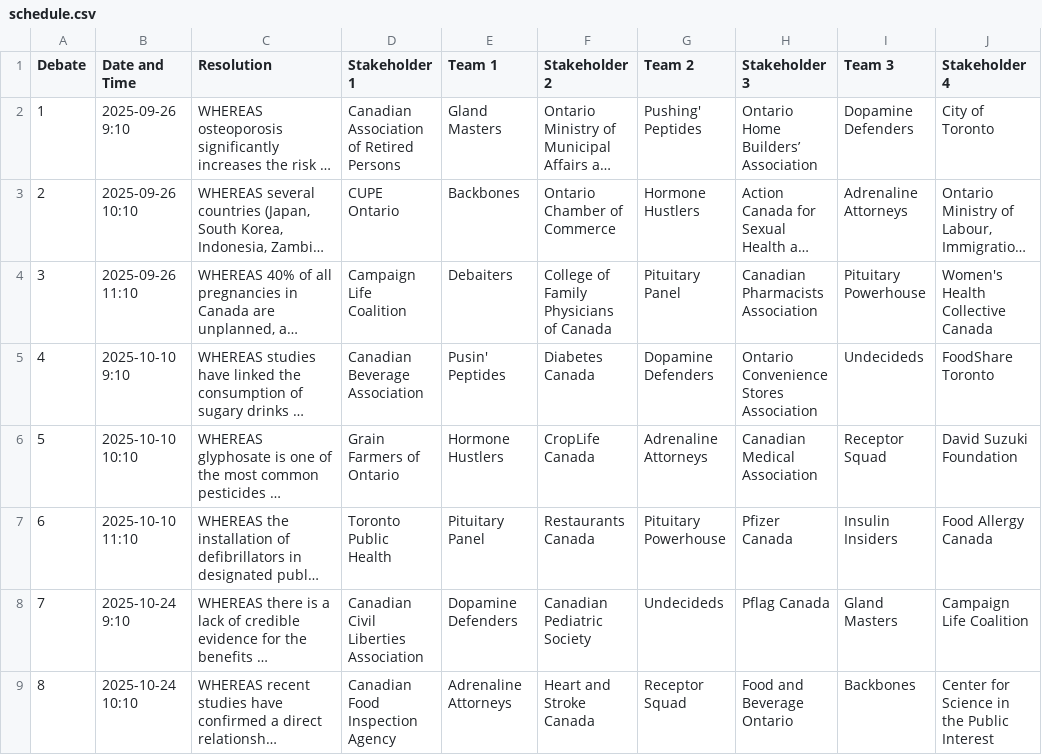
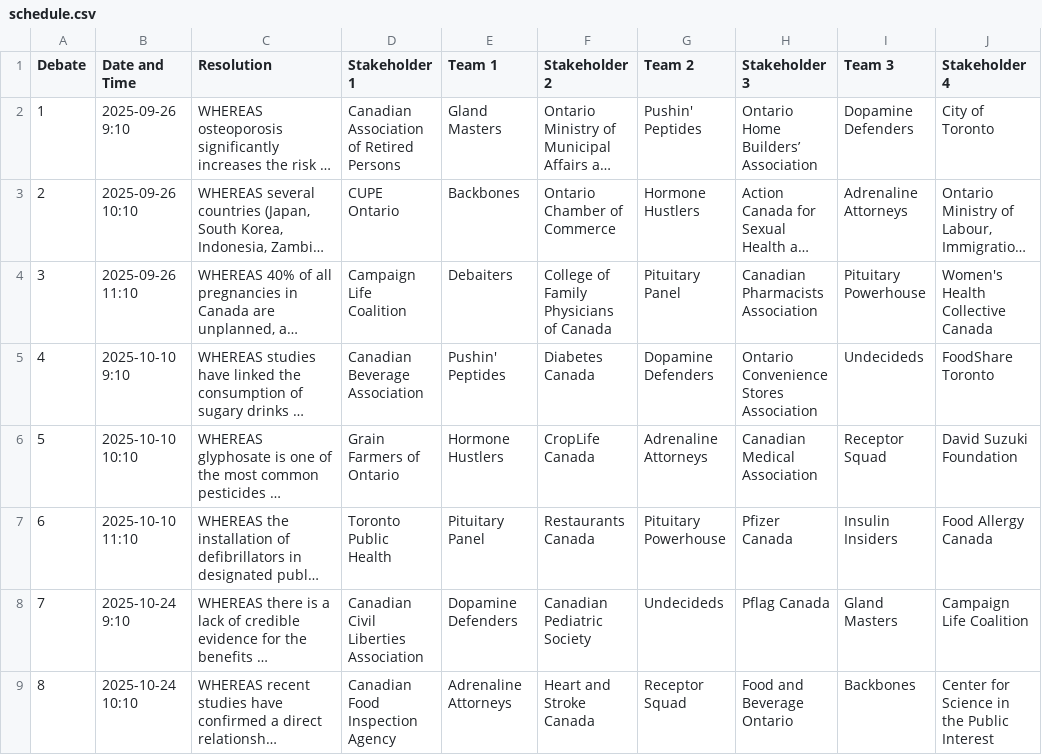
Before and after one commit to nysuloem/BIOD27-Debate-Schedule, a CSV file: schedule.csv, drawn as a sheet; only a part is shown; long unchanged cells end in …; the diff names each change by its address in the sheet, - before the commit and + after, or states it on an @@ line.

Commit message:
Add files via upload

```diff
--- a/schedule.csv
+++ b/schedule.csv
-G2 (Team 2): Pushing' Peptides
+G2 (Team 2): Pushin' Peptides
-E5 (Team 1): Pusin' Peptides
+E5 (Team 1): Pushin' Peptides
```
